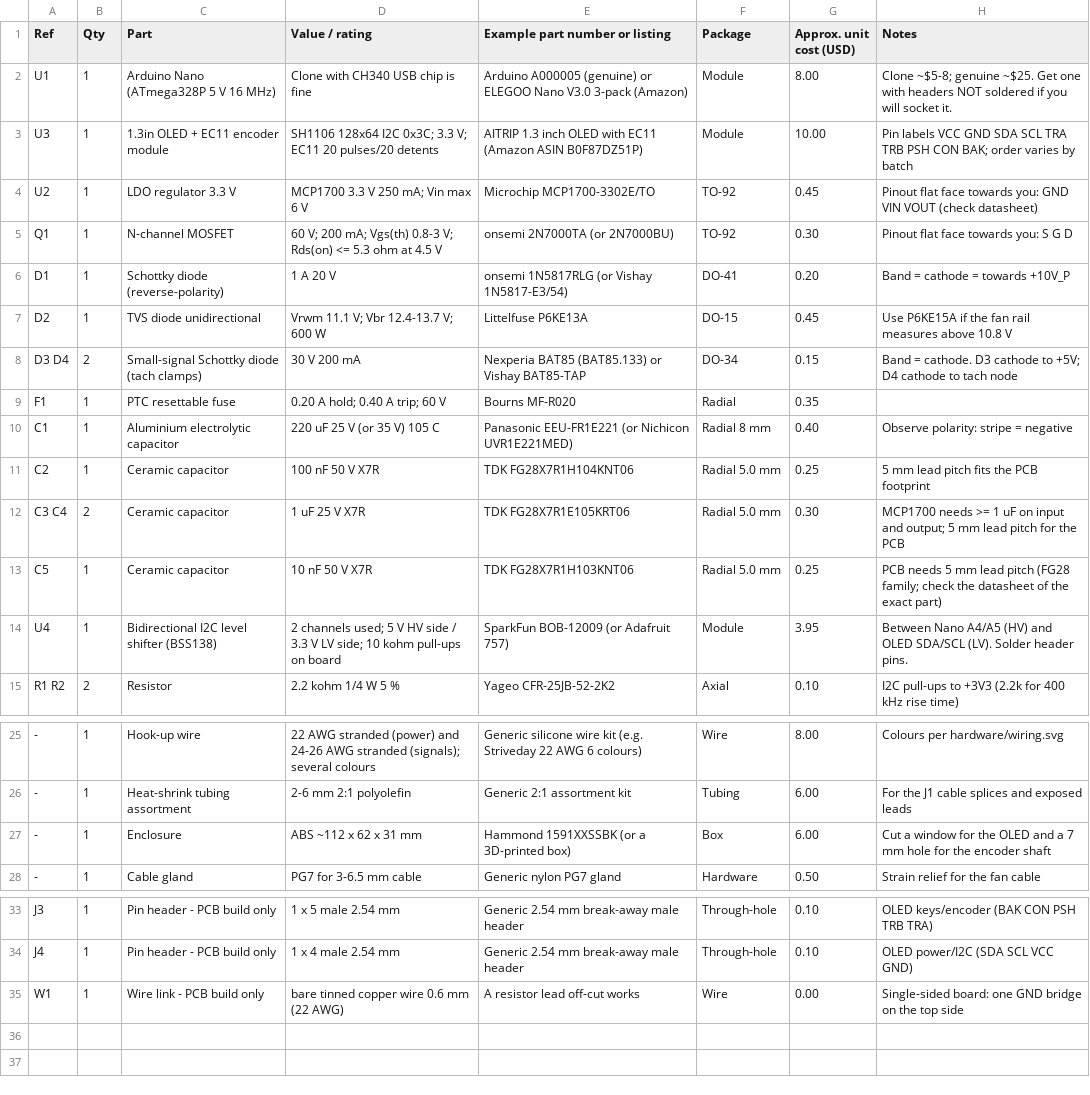
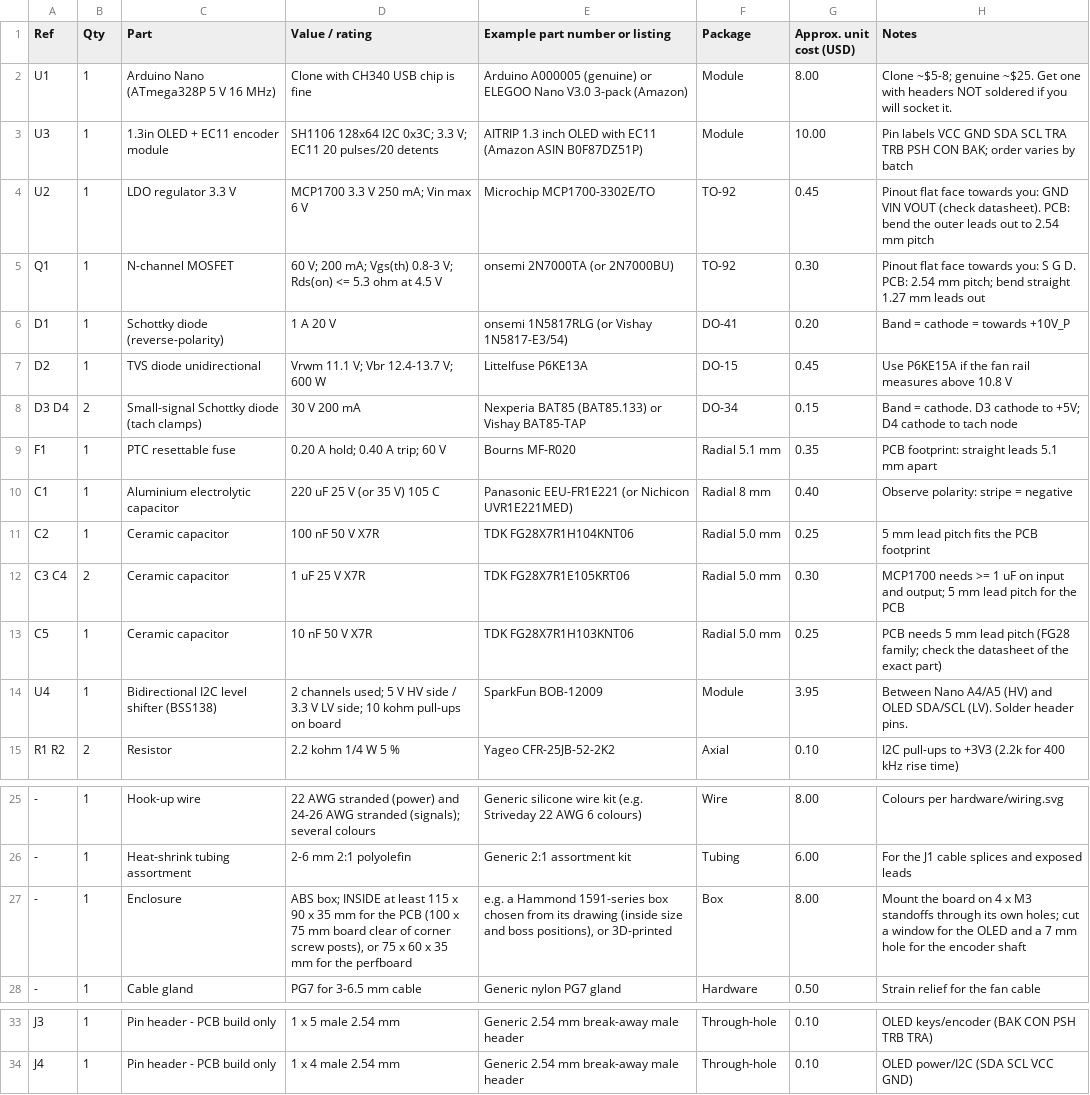
Before and after one commit to seesharp15/cloudline-fan-controller, a CSV file: hardware/bom.csv, drawn as a sheet; only a part is shown, gaps mark what is left out; the diff names each change by its address in the sheet, - before the commit and + after, or states it on an @@ line.

```diff
--- a/hardware/bom.csv
+++ b/hardware/bom.csv
-H4 (Notes): …VOUT (check datasheet)
+H4 (Notes): …VOUT (check datasheet). PCB: bend the outer leads out to 2.54 mm pitch
-H5 (Notes): …S G D
+H5 (Notes): …S G D. PCB: 2.54 mm pitch; bend straight 1.27 mm leads out
-F9 (Package): Radial
+F9 (Package): Radial 5.1 mm
-H9 (Notes): (empty)
+H9 (Notes): PCB footprint: straight leads 5.1 mm apart
-E14 (Example part number or listing): SparkFun BOB-12009 (or Adafruit 757)
+E14 (Example part number or listing): SparkFun BOB-12009
-D27 (Value / rating): ABS ~112 x 62 x 31 mm
+D27 (Value / rating): ABS box; INSIDE at least 115 x 90 x 35 mm for the PCB (100 x 75 mm board clear of corner screw posts), or 75 x 60 x 35 mm for the perfboard
-E27 (Example part number or listing): Hammond 1591XXSSBK (or a 3D-printed box)
+E27 (Example part number or listing): e.g. a Hammond 1591-series box chosen from its drawing (inside size and boss positions), or 3D-printed
-G27 (Approx. unit cost (USD)): 6.00
+G27 (Approx. unit cost (USD)): 8.00
-H27 (Notes): Cut a window…
+H27 (Notes): Mount the board on 4 x M3 standoffs through its own holes; cut a window…
-row 35: W1 | 1 | Wire link - PCB build only | bare tinned copper wire 0.6 mm (22 AWG) | A resistor lead off-cut works | Wire | 0.00 | Single-sided board: one GND bridge on the top side
```
Also changed, not shown: hardware/pcb/fab/pcb_bom.csv, 28 other files.
